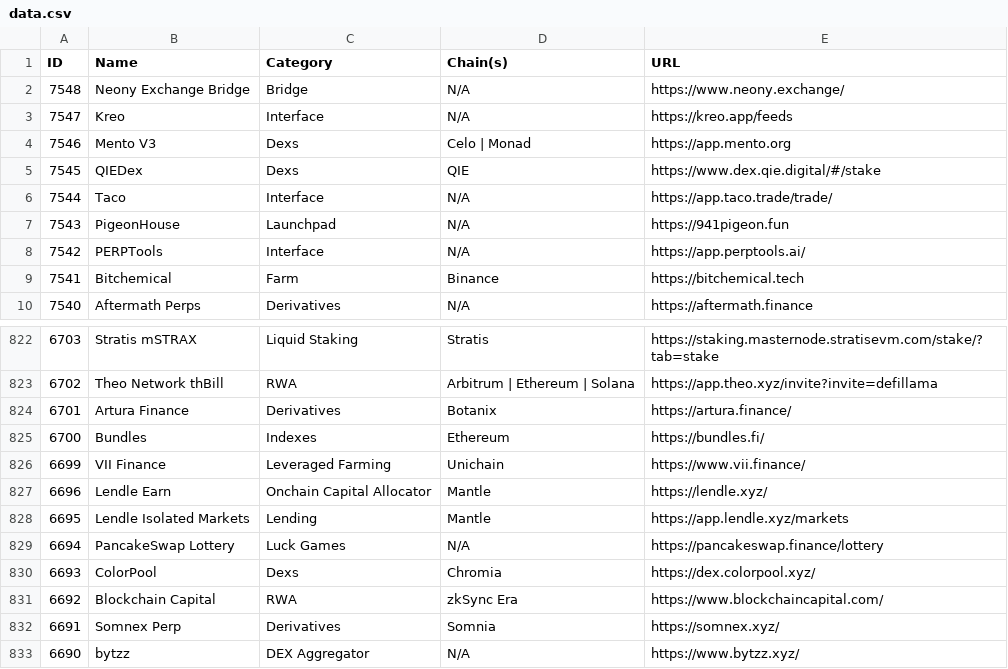
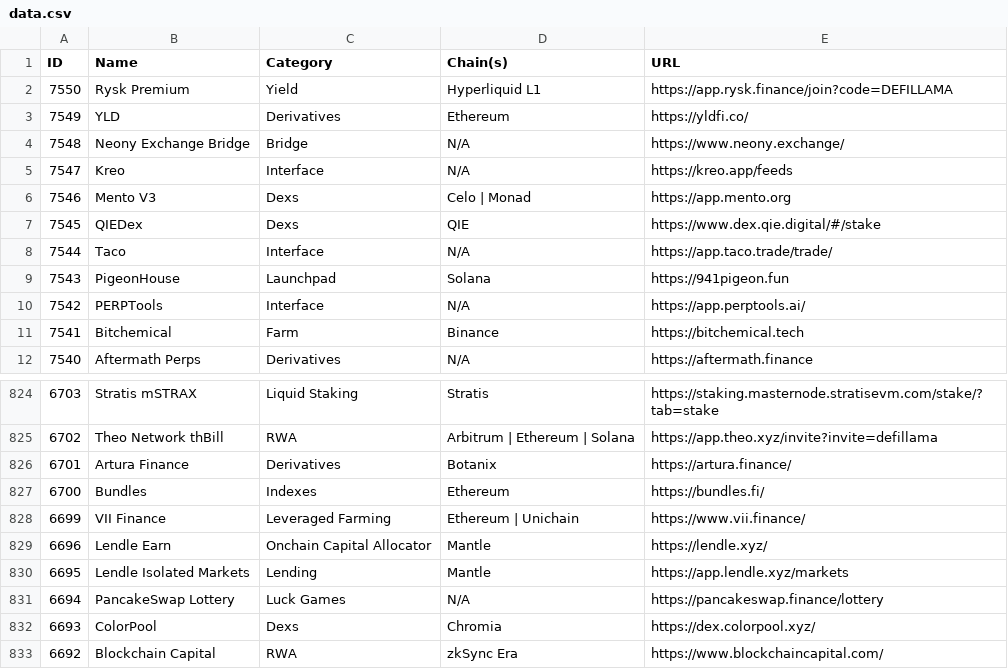
Before and after one commit to pmuens/defi-llama-watcher, a CSV file: data.csv, drawn as a sheet; only a part is shown, gaps mark what is left out; the shorter side is filled out with more unchanged rows.

Commit message:
Update data.csv

```diff
--- a/data.csv
+++ b/data.csv
@@ -1,2 +1,4 @@
 ID,Name,Category,Chain(s),URL
+7550,Rysk Premium,Yield,Hyperliquid L1,https://app.rysk.finance/join?code=DEFILLAMA
+7549,YLD,Derivatives,Ethereum,https://yldfi.co/
 7548,Neony Exchange Bridge,Bridge,N/A,https://www.neony.exchange/
@@ -6,3 +8,3 @@ ID,Name,Category,Chain(s),URL
 7544,Taco,Interface,N/A,https://app.taco.trade/trade/
-7543,PigeonHouse,Launchpad,N/A,https://941pigeon.fun
+7543,PigeonHouse,Launchpad,Solana,https://941pigeon.fun
 7542,PERPTools,Interface,N/A,https://app.perptools.ai/
@@ -825,3 +827,3 @@ ID,Name,Category,Chain(s),URL
 6700,Bundles,Indexes,Ethereum,https://bundles.fi/
-6699,VII Finance,Leveraged Farming,Unichain,https://www.vii.finance/
+6699,VII Finance,Leveraged Farming,Ethereum | Unichain,https://www.vii.finance/
 6696,Lendle Earn,Onchain Capital Allocator,Mantle,https://lendle.xyz/
```
